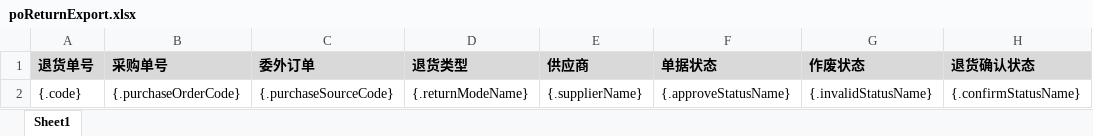
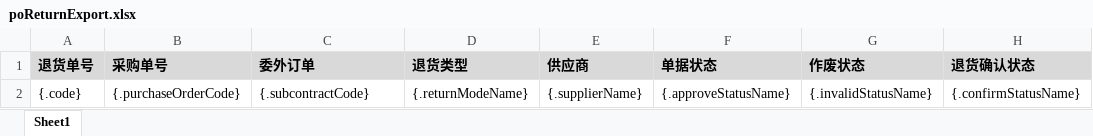
Before and after one commit to quyuzhong1/cloud-erp-backend, an Excel workbook: erp-server/erp-server-file/src/main/resources/excel/wms/poReturnExport.xlsx, sheet Sheet1, drawn as a sheet; only a part is shown; values as stored, in another font and other column widths than the file's, no borders; the diff names each change by its address in the sheet, - before the commit and + after, or states it on an @@ line.

```diff
--- a/erp-server/erp-server-file/src/main/resources/excel/wms/poReturnExport.xlsx (sheet Sheet1)
+++ b/erp-server/erp-server-file/src/main/resources/excel/wms/poReturnExport.xlsx (sheet Sheet1)
-C2 (委外订单): {.purchaseSourceCode}
+C2 (委外订单): {.subcontractCode}
```
Also changed, not shown: 2 other files.
